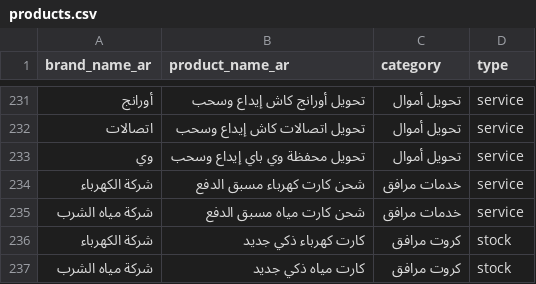
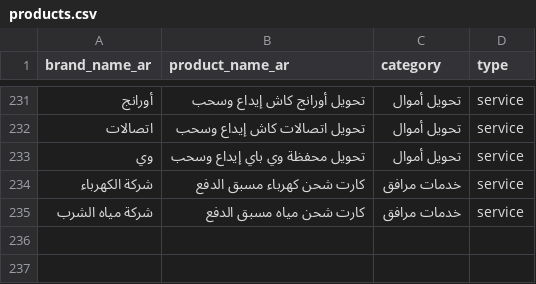
Before and after one commit to AhmedMo100/hesba, a CSV file: data/catalog/egyptian-market/products.csv, drawn as a sheet; only a part is shown, gaps mark what is left out.

Commit message:
feat(products-services): separate service modal, polish commission grid and machines ui

```diff
--- a/data/catalog/egyptian-market/products.csv
+++ b/data/catalog/egyptian-market/products.csv
@@ -233,5 +233,3 @@ brand_name_ar,product_name_ar,category,type
 وي,تحويل محفظة وي باي إيداع وسحب,تحويل أموال,service
-شركة الكهرباء,شحن كارت كهرباء مسبق الدفع,خدمات مرافق,service
-شركة مياه الشرب,شحن كارت مياه مسبق الدفع,خدمات مرافق,service
-شركة الكهرباء,كارت كهرباء ذكي جديد,كروت مرافق,stock
-شركة مياه الشرب,كارت مياه ذكي جديد,كروت مرافق,stock
+شركة الكهرباء,كارت شحن كهرباء مسبق الدفع,خدمات مرافق,service
+شركة مياه الشرب,كارت شحن مياه مسبق الدفع,خدمات مرافق,service
```
Also changed, not shown: data/catalog/egyptian-market/variants.csv, 6 other files.
